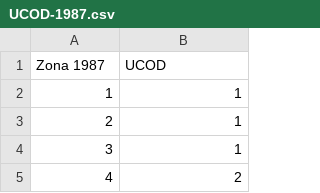
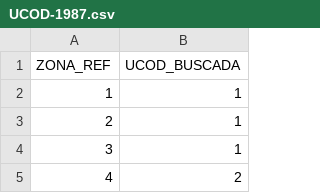
Before and after one commit to hsvab/mestrado-usp-algoritmos, a CSV file: CSVs-auxiliares/UCOD-1987.csv, drawn as a sheet; only a part is shown.

```diff
--- a/CSVs-auxiliares/UCOD-1987.csv
+++ b/CSVs-auxiliares/UCOD-1987.csv
@@ -1,2 +1,2 @@
-Zona 1987;UCOD
+ZONA_REF;UCOD_BUSCADA
 1;1
```
Also changed, not shown: CSVs-auxiliares/UCOD-1977.csv, CSVs-auxiliares/UCOD-1997.csv, 6 other files.
